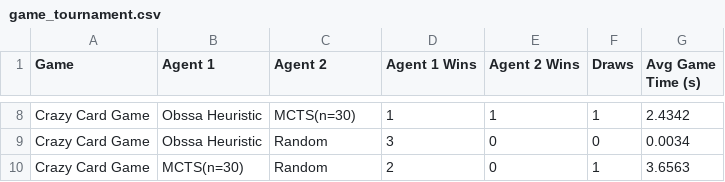
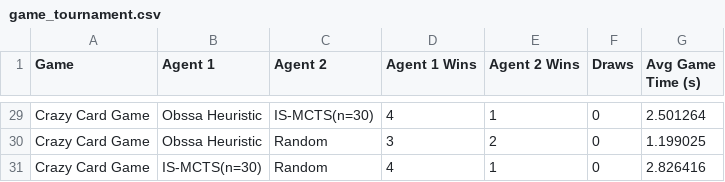
Before and after one commit to ob22a/ai-lab, a CSV file: results/game_tournament.csv, drawn as a sheet; only a part is shown, gaps mark what is left out; addresses are those after the commit; the diff covers the shown part only; the diff names each change by its address in the sheet, - before the commit and + after, or states it on an @@ line.

```diff
--- a/results/game_tournament.csv
+++ b/results/game_tournament.csv
-C29 (Agent 2): MCTS(n=30)
+C29 (Agent 2): IS-MCTS(n=30)
-D29 (Agent 1 Wins): 1
+D29 (Agent 1 Wins): 4
-F29 (Draws): 1
+F29 (Draws): 0
-G29 (Avg Game Time (s)): 2.4342
+G29 (Avg Game Time (s)): 2.501264
-E30 (Agent 2 Wins): 0
+E30 (Agent 2 Wins): 2
-G30 (Avg Game Time (s)): 0.0034
+G30 (Avg Game Time (s)): 1.199025
-B31 (Agent 1): MCTS(n=30)
+B31 (Agent 1): IS-MCTS(n=30)
-D31 (Agent 1 Wins): 2
+D31 (Agent 1 Wins): 4
-E31 (Agent 2 Wins): 0
+E31 (Agent 2 Wins): 1
-F31 (Draws): 1
+F31 (Draws): 0
-G31 (Avg Game Time (s)): 3.6563
+G31 (Avg Game Time (s)): 2.826416
```
Also changed, not shown: 21 added rows and 14 edited cells elsewhere in this file, 7 other files.
